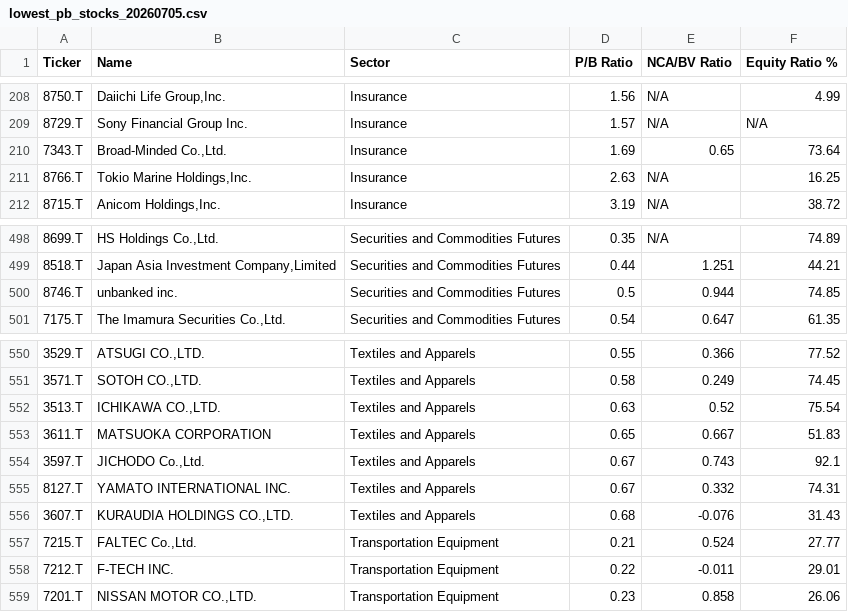
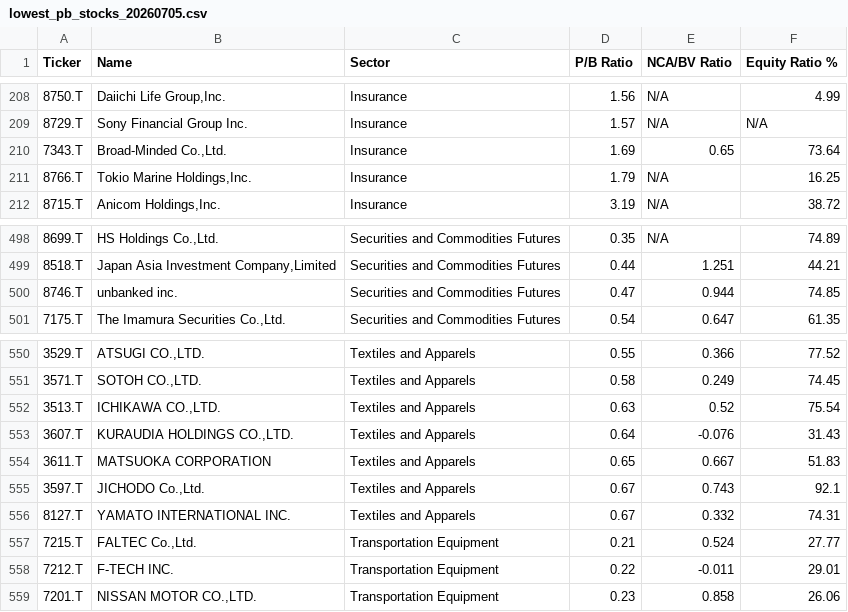
Before and after one commit to amirahmedimtiaz/lowest-pb-japanese-stocks, a CSV file: reports/lowest_pb_stocks_20260705.csv, drawn as a sheet; only a part is shown, gaps mark what is left out.

```diff
--- a/reports/lowest_pb_stocks_20260705.csv
+++ b/reports/lowest_pb_stocks_20260705.csv
@@ -210,3 +210,3 @@
 7343.T,"Broad-Minded Co.,Ltd.",Insurance,1.69,0.65,73.64
-8766.T,"Tokio Marine Holdings,Inc.",Insurance,2.63,N/A,16.25
+8766.T,"Tokio Marine Holdings,Inc.",Insurance,1.79,N/A,16.25
 8715.T,"Anicom Holdings,Inc.",Insurance,3.19,N/A,38.72
@@ -499,3 +499,3 @@
 8518.T,"Japan Asia Investment Company,Limited",Securities and Commodities Futures,0.44,1.251,44.21
-8746.T,unbanked inc.,Securities and Commodities Futures,0.5,0.944,74.85
+8746.T,unbanked inc.,Securities and Commodities Futures,0.47,0.944,74.85
 7175.T,"The Imamura Securities Co.,Ltd.",Securities and Commodities Futures,0.54,0.647,61.35
@@ -552,2 +552,3 @@
 3513.T,"ICHIKAWA CO.,LTD.",Textiles and Apparels,0.63,0.52,75.54
+3607.T,"KURAUDIA HOLDINGS CO.,LTD.",Textiles and Apparels,0.64,-0.076,31.43
 3611.T,MATSUOKA CORPORATION,Textiles and Apparels,0.65,0.667,51.83
@@ -555,3 +556,2 @@
 8127.T,YAMATO INTERNATIONAL INC.,Textiles and Apparels,0.67,0.332,74.31
-3607.T,"KURAUDIA HOLDINGS CO.,LTD.",Textiles and Apparels,0.68,-0.076,31.43
 7215.T,"FALTEC Co.,Ltd.",Transportation Equipment,0.21,0.524,27.77
```
